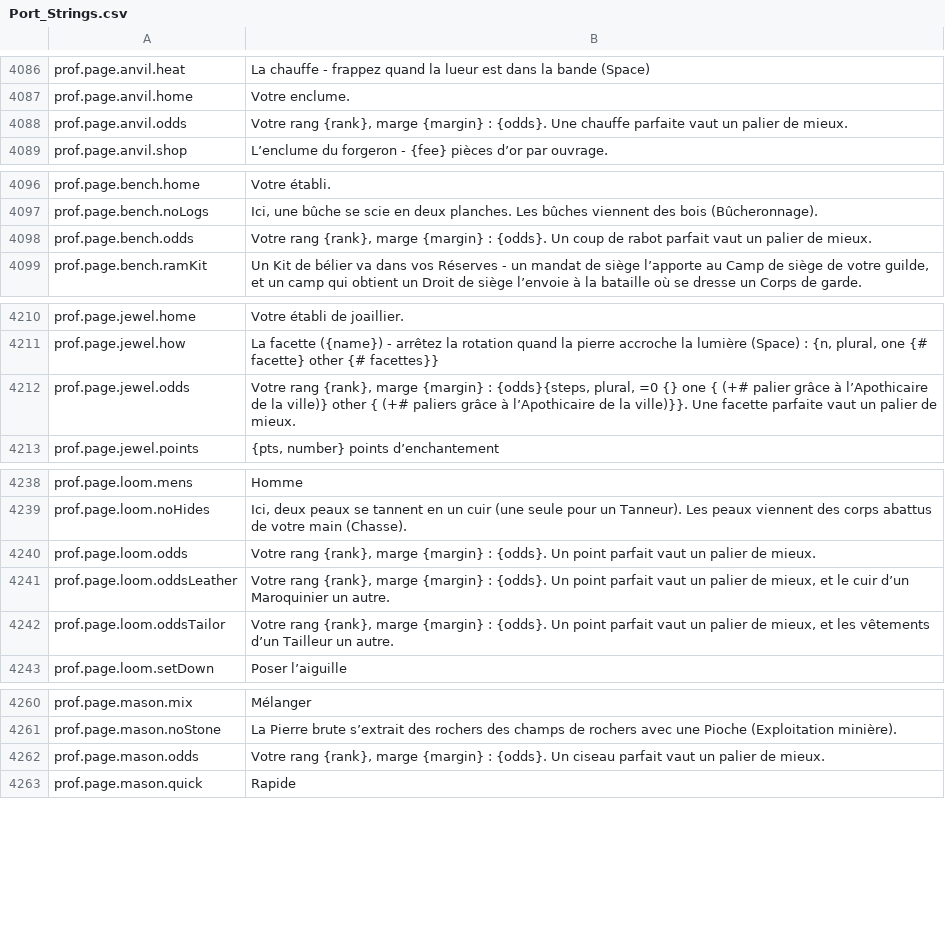
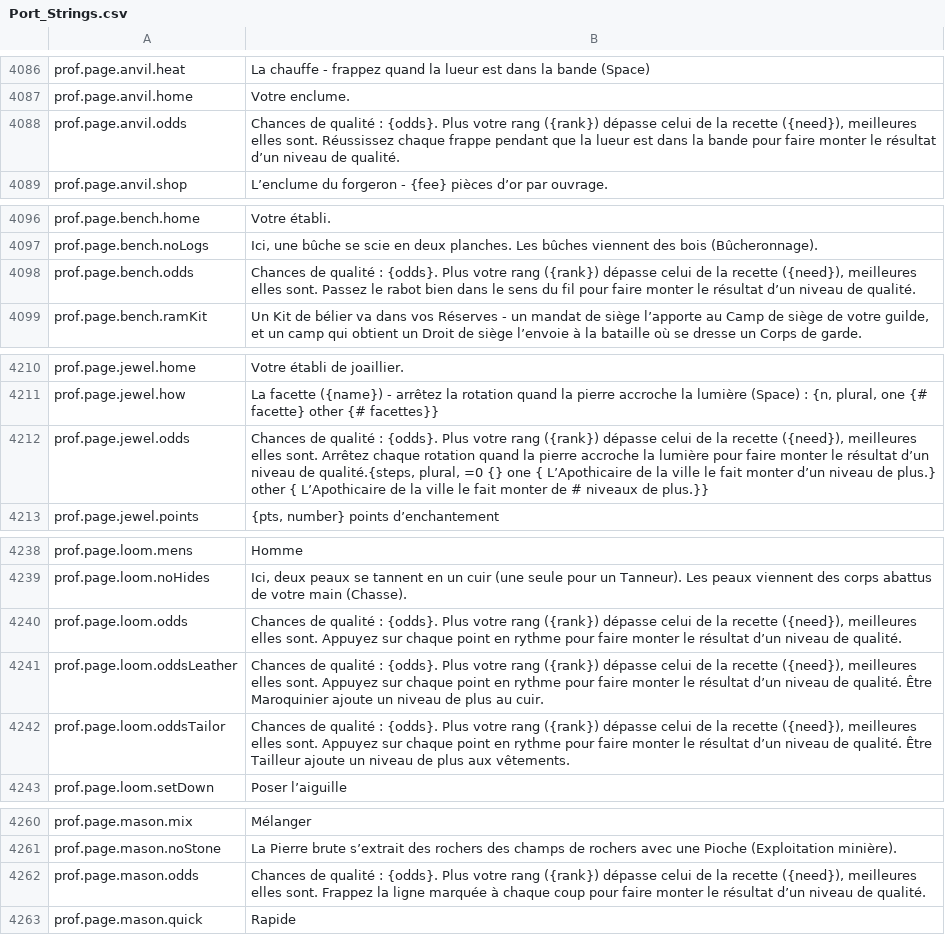
Before and after one commit to Betawolf1213/daggerfall-js-source-voice, a CSV file: locales/fr/Port_Strings.csv, drawn as a sheet; only a part is shown, gaps mark what is left out.

```diff
--- a/locales/fr/Port_Strings.csv
+++ b/locales/fr/Port_Strings.csv
@@ -4089,3 +4089,3 @@ prof.page.anvil.heat,"La chauffe - frappez quand la lueur est dans la bande (Spa
 prof.page.anvil.home,"Votre enclume."
-prof.page.anvil.odds,"Votre rang {rank}, marge {margin} : {odds}. Une chauffe parfaite vaut un palier de mieux."
+prof.page.anvil.odds,"Chances de qualité : {odds}. Plus votre rang ({rank}) dépasse celui de la recette ({need}), meilleures elles sont. Réussissez chaque frappe pendant que la lueur est dans la bande pour faire monter le résultat d’un niveau de qualité."
 prof.page.anvil.shop,"L’enclume du forgeron - {fee} pièces d’or par ouvrage."
@@ -4099,3 +4099,3 @@ prof.page.bench.home,"Votre établi."
 prof.page.bench.noLogs,"Ici, une bûche se scie en deux planches. Les bûches viennent des bois (Bûcheronnage)."
-prof.page.bench.odds,"Votre rang {rank}, marge {margin} : {odds}. Un coup de rabot parfait vaut un palier de mieux."
+prof.page.bench.odds,"Chances de qualité : {odds}. Plus votre rang ({rank}) dépasse celui de la recette ({need}), meilleures elles sont. Passez le rabot bien dans le sens du fil pour faire monter le résultat d’un niveau de qualité."
 prof.page.bench.ramKit,"Un Kit de bélier va dans vos Réserves - un mandat de siège l’apporte au Camp de siège de votre guilde, et un camp qui obtient un Droit de siège l’envoie à la bataille où se dresse un Corps de garde."
@@ -4213,3 +4213,3 @@ prof.page.jewel.home,"Votre établi de joaillier."
 prof.page.jewel.how,"La facette ({name}) - arrêtez la rotation quand la pierre accroche la lumière (Space) : {n, plural, one {# facette} other {# facettes}}"
-prof.page.jewel.odds,"Votre rang {rank}, marge {margin} : {odds}{steps, plural, =0 {} one { (+# palier grâce à l’Apothicaire de la ville)} other { (+# paliers grâce à l’Apothicaire de la ville)}}. Une facette parfaite vaut un palier de mieux."
+prof.page.jewel.odds,"Chances de qualité : {odds}. Plus votre rang ({rank}) dépasse celui de la recette ({need}), meilleures elles sont. Arrêtez chaque rotation quand la pierre accroche la lumière pour faire monter le résultat d’un niveau de qualité.{steps, plural, =0 {} one { L’Apothicaire de la ville le fait monter d’un niveau de plus.} other { L’Apothicaire de la ville le fait monter de # niveaux de plus.}}"
 prof.page.jewel.points,"{pts, number} points d’enchantement"
@@ -4241,5 +4241,5 @@ prof.page.loom.mens,"Homme"
 prof.page.loom.noHides,"Ici, deux peaux se tannent en un cuir (une seule pour un Tanneur). Les peaux viennent des corps abattus de votre main (Chasse)."
-prof.page.loom.odds,"Votre rang {rank}, marge {margin} : {odds}. Un point parfait vaut un palier de mieux."
-prof.page.loom.oddsLeather,"Votre rang {rank}, marge {margin} : {odds}. Un point parfait vaut un palier de mieux, et le cuir d’un Maroquinier un autre."
-prof.page.loom.oddsTailor,"Votre rang {rank}, marge {margin} : {odds}. Un point parfait vaut un palier de mieux, et les vêtements d’un Tailleur un autre."
+prof.page.loom.odds,"Chances de qualité : {odds}. Plus votre rang ({rank}) dépasse celui de la recette ({need}), meilleures elles sont. Appuyez sur chaque point en rythme pour faire monter le résultat d’un niveau de qualité."
+prof.page.loom.oddsLeather,"Chances de qualité : {odds}. Plus votre rang ({rank}) dépasse celui de la recette ({need}), meilleures elles sont. Appuyez sur chaque point en rythme pour faire monter le résultat d’un niveau de qualité. Être Maroquinier ajoute un niveau de plus au cuir."
+prof.page.loom.oddsTailor,"Chances de qualité : {odds}. Plus votre rang ({rank}) dépasse celui de la recette ({need}), meilleures elles sont. Appuyez sur chaque point en rythme pour faire monter le résultat d’un niveau de qualité. Être Tailleur ajoute un niveau de plus aux vêtements."
 prof.page.loom.setDown,"Poser l’aiguille"
@@ -4263,3 +4263,3 @@ prof.page.mason.mix,"Mélanger"
 prof.page.mason.noStone,"La Pierre brute s’extrait des rochers des champs de rochers avec une Pioche (Exploitation minière)."
-prof.page.mason.odds,"Votre rang {rank}, marge {margin} : {odds}. Un ciseau parfait vaut un palier de mieux."
+prof.page.mason.odds,"Chances de qualité : {odds}. Plus votre rang ({rank}) dépasse celui de la recette ({need}), meilleures elles sont. Frappez la ligne marquée à chaque coup pour faire monter le résultat d’un niveau de qualité."
 prof.page.mason.quick,"Rapide"
```
Also changed, not shown: locales/bg/Port_Strings.csv, locales/fi/Port_Strings.csv, 41 other files.
